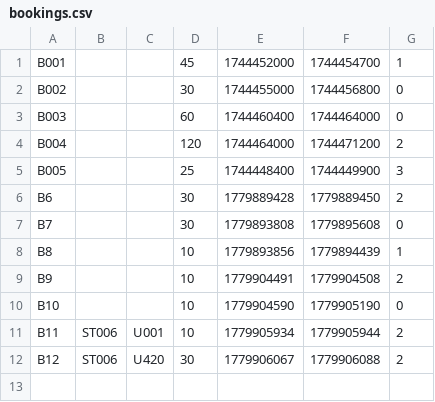
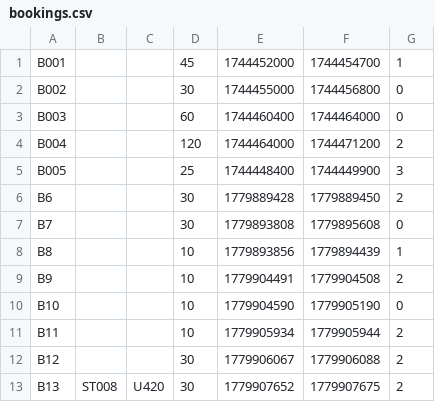
Before and after one commit to iiTanmoy/Smart-EV-Charging-Network-Operations, a CSV file: bookings.csv, drawn as a sheet.

```diff
--- a/bookings.csv
+++ b/bookings.csv
@@ -10,3 +10,4 @@ B9,,,10,1779904491,1779904508,2
 B10,,,10,1779904590,1779905190,0
-B11,ST006,U001,10,1779905934,1779905944,2
-B12,ST006,U420,30,1779906067,1779906088,2
+B11,,,10,1779905934,1779905944,2
+B12,,,30,1779906067,1779906088,2
+B13,ST008,U420,30,1779907652,1779907675,2
```
Also changed, not shown: users.csv, 6 other files.
